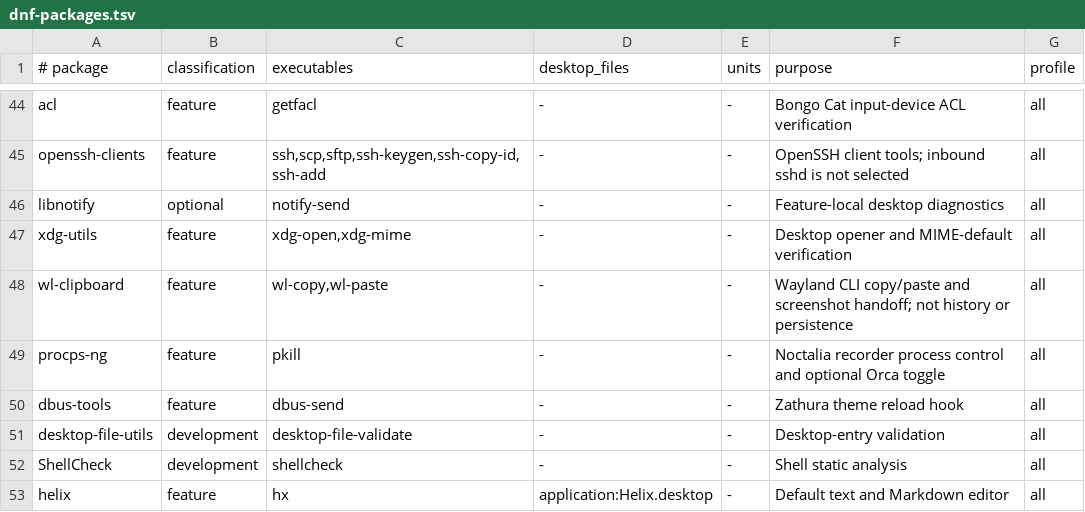
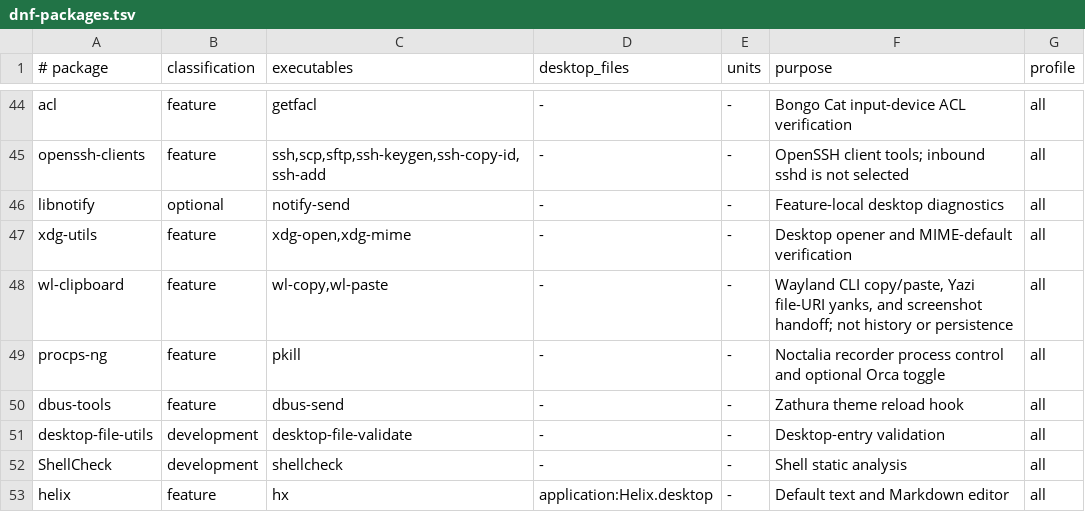
Before and after one commit to snaldos/naldo-dots, a TSV file: bootstrap/fedora/dnf-packages.tsv, drawn as a sheet; only a part is shown, gaps mark what is left out.

```diff
--- a/bootstrap/fedora/dnf-packages.tsv
+++ b/bootstrap/fedora/dnf-packages.tsv
@@ -47,3 +47,3 @@ libnotify	optional	notify-send	-	-	Feature-local desktop diagnostics	all
 xdg-utils	feature	xdg-open,xdg-mime	-	-	Desktop opener and MIME-default verification	all
-wl-clipboard	feature	wl-copy,wl-paste	-	-	Wayland CLI copy/paste and screenshot handoff; not history or persistence	all
+wl-clipboard	feature	wl-copy,wl-paste	-	-	Wayland CLI copy/paste, Yazi file-URI yanks, and screenshot handoff; not history or persistence	all
 procps-ng	feature	pkill	-	-	Noctalia recorder process control and optional Orca toggle	all
```
Also changed, not shown: 9 other files.
